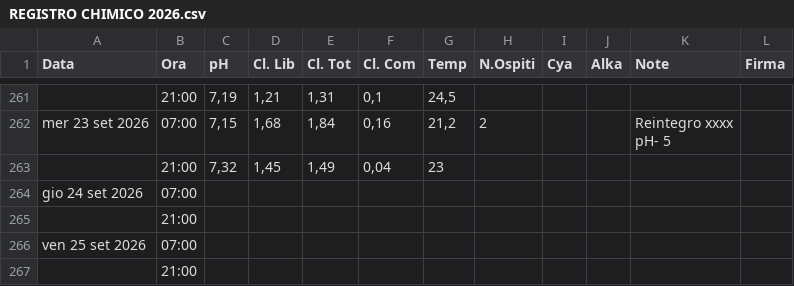
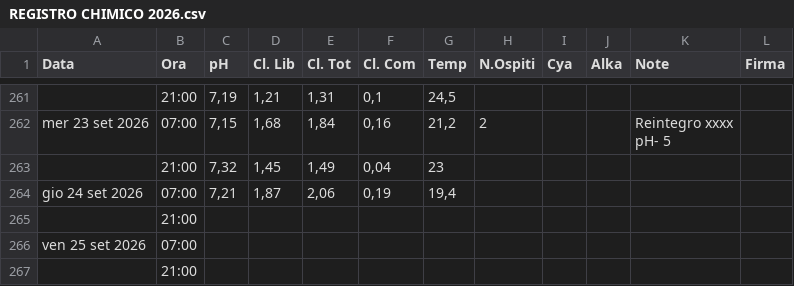
Before and after one commit to paolodelbalio/registrileanfore, a CSV file: REGISTRO CHIMICO 2026.csv, drawn as a sheet; only a part is shown, gaps mark what is left out; removed rows and columns are numbered as before the commit, all else as after; the diff names each change by its address in the sheet, - before the commit and + after, or states it on an @@ line.

Commit message:
Aggiornamento automatico: REGISTRO CHIMICO 2026.csv

```diff
--- a/REGISTRO CHIMICO 2026.csv
+++ b/REGISTRO CHIMICO 2026.csv
-row 264: gio 24 set 2026 | 07:00
+row 264: gio 24 set 2026 | 07:00 | 7,21 | 1,87 | 2,06 | 0,19 | 19,4
```
